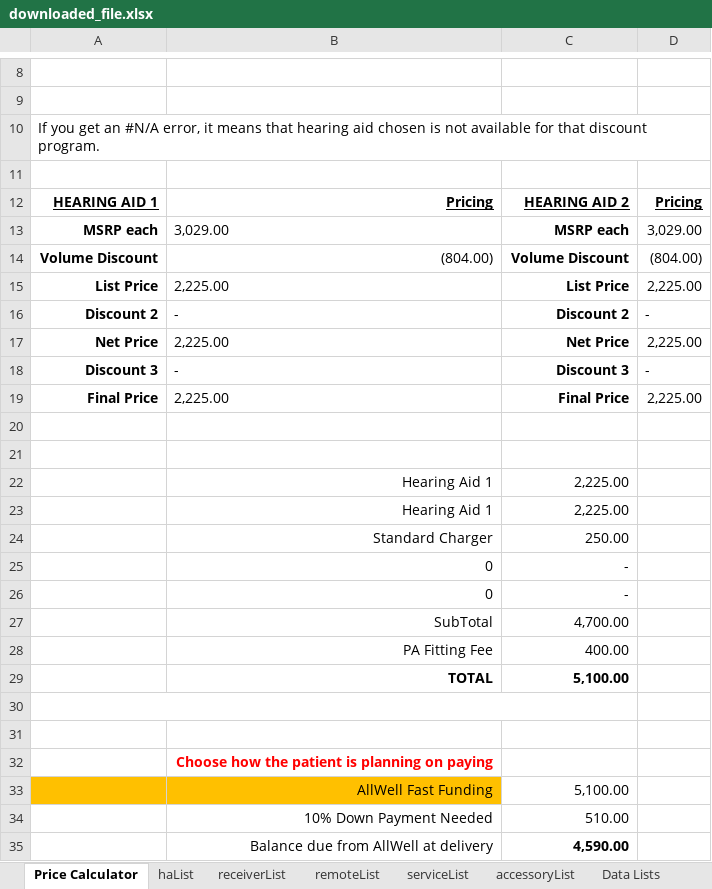
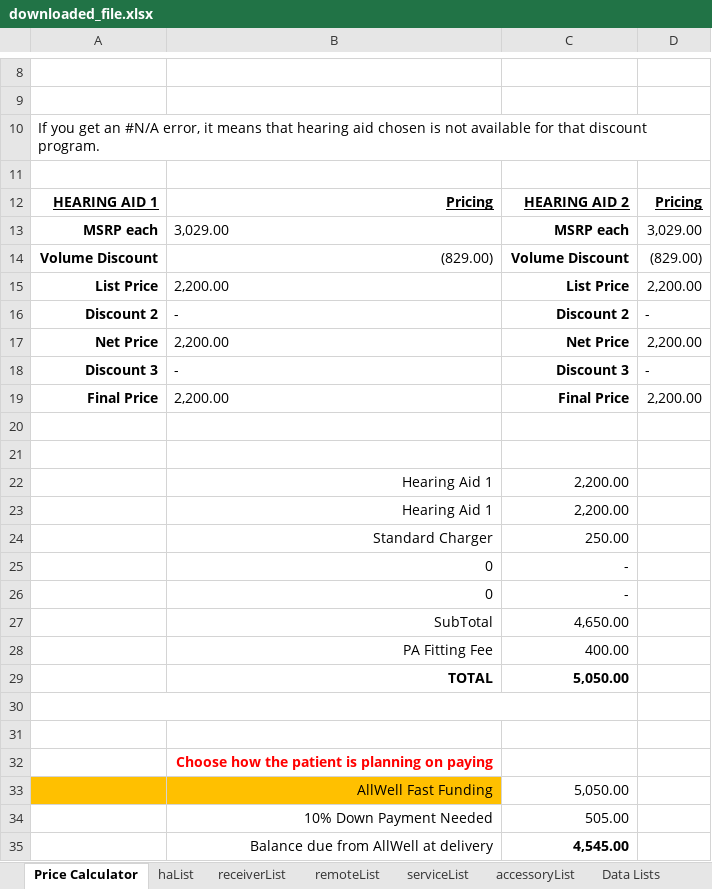
Before and after one commit to Sublevel1384/public-assets, an Excel workbook: downloaded_file.xlsx, sheet Price Calculator, drawn as a sheet; only a part is shown, gaps mark what is left out; values as stored, in another font and other column widths than the file's, no borders; the diff names each change by its address in the sheet, - before the commit and + after, or states it on an @@ line.

```diff
--- a/downloaded_file.xlsx (sheet Price Calculator)
+++ b/downloaded_file.xlsx (sheet Price Calculator)
-B14: (804.00)
+B14: (829.00)
-D14: (804.00)
+D14: (829.00)
-B15: 2,225.00
+B15: 2,200.00
-D15: 2,225.00
+D15: 2,200.00
-B17: 2,225.00
+B17: 2,200.00
-D17: 2,225.00
+D17: 2,200.00
-B19: 2,225.00
+B19: 2,200.00
-D19: 2,225.00
+D19: 2,200.00
-C22:C23: 2,225.00
+C22:C23: 2,200.00
-C27: 4,700.00
+C27: 4,650.00
-C29: 5,100.00
+C29: 5,050.00
-C33: 5,100.00
+C33: 5,050.00
-C34: 510.00
+C34: 505.00
-C35: 4,590.00
+C35: 4,545.00
```
Also changed, not shown: sheet haList, hidden cells.
